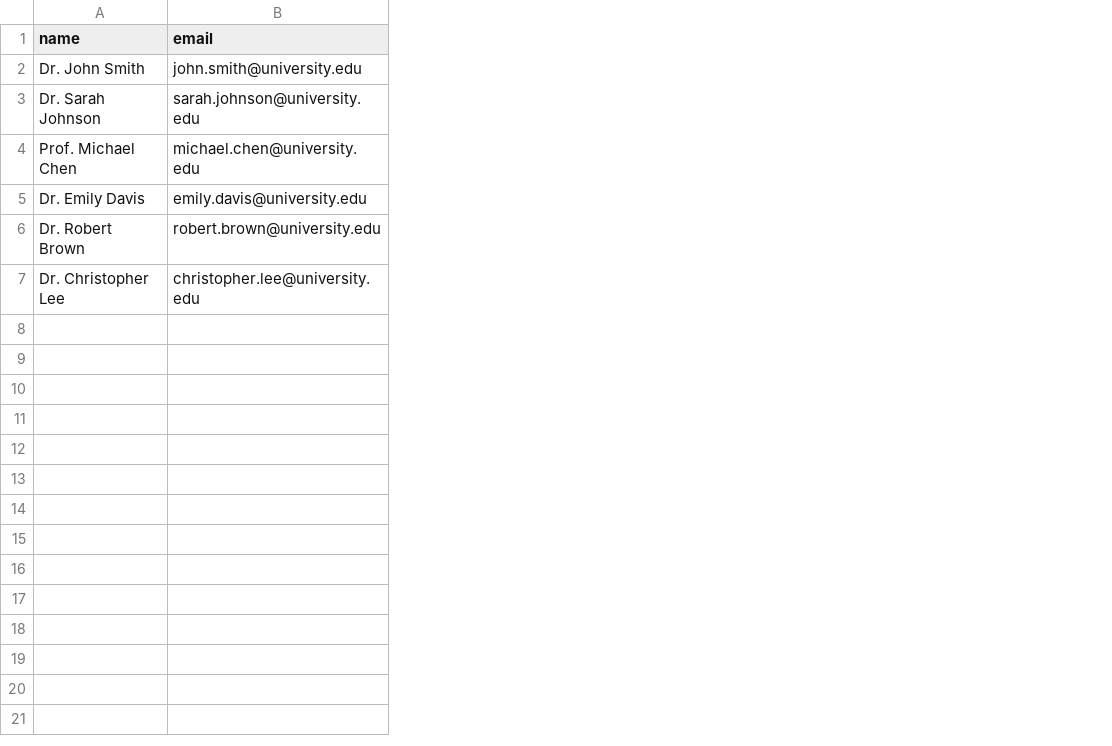
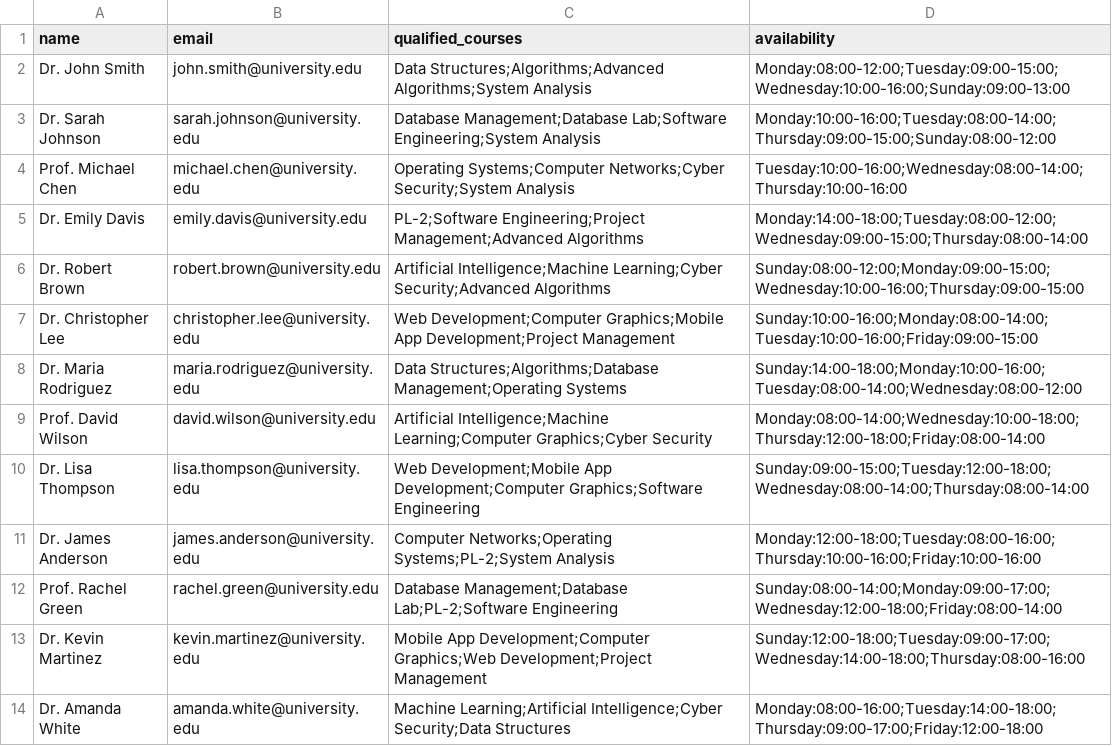
Before and after one commit to Ayman-Elfeky/ai-project, a CSV file: data/sample_lecturers.csv, drawn as a sheet; the diff names each change by its address in the sheet, - before the commit and + after, or states it on an @@ line.

```diff
--- a/data/sample_lecturers.csv
+++ b/data/sample_lecturers.csv
+column C (qualified_courses), rows 2-7: Data Structures;Algorithms;Advanced Algorithms;System Analysis | Database Management;Database Lab;Software Engineering;System Analysis | Operating Systems;Computer Networks;Cyber Security;System Analysis | PL-2;Software Engineering;Project Management;Advanced Algorithms | Artificial Intelligence;Machine Learning;Cyber Security;Advanced Algorithms | Web Development;Computer Graphics;Mobile App Development;Project Management
+column D (availability), rows 2-7: Monday:08:00-12:00;Tuesday:09:00-15:00;Wednesday:10:00-16:00;Sunday:09:00-13:00 | Monday:10:00-16:00;Tuesday:08:00-14:00;Thursday:09:00-15:00;Sunday:08:00-12:00 | Tuesday:10:00-16:00;Wednesday:08:00-14:00;Thursday:10:00-16:00 | Monday:14:00-18:00;Tuesday:08:00-12:00;Wednesday:09:00-15:00;Thursday:08:00-14:00 | Sunday:08:00-12:00;Monday:09:00-15:00;Wednesday:10:00-16:00;Thursday:09:00-15:00 | Sunday:10:00-16:00;Monday:08:00-14:00;Tuesday:10:00-16:00;Friday:09:00-15:00
+row 8: Dr. Maria Rodriguez | maria.rodriguez@university.edu | Data Structures;Algorithms;Database Management;Operating Systems | Sunday:14:00-18:00;Monday:10:00-16:00;Tuesday:08:00-14:00;Wednesday:08:00-12:00
+row 9: Prof. David Wilson | david.wilson@university.edu | Artificial Intelligence;Machine Learning;Computer Graphics;Cyber Security | Monday:08:00-14:00;Wednesday:10:00-18:00;Thursday:12:00-18:00;Friday:08:00-14:00
+row 10: Dr. Lisa Thompson | lisa.thompson@university.edu | Web Development;Mobile App Development;Computer Graphics;Software Engineering | Sunday:09:00-15:00;Tuesday:12:00-18:00;Wednesday:08:00-14:00;Thursday:08:00-14:00
+row 11: Dr. James Anderson | james.anderson@university.edu | Computer Networks;Operating Systems;PL-2;System Analysis | Monday:12:00-18:00;Tuesday:08:00-16:00;Thursday:10:00-16:00;Friday:10:00-16:00
+row 12: Prof. Rachel Green | rachel.green@university.edu | Database Management;Database Lab;PL-2;Software Engineering | Sunday:08:00-14:00;Monday:09:00-17:00;Wednesday:12:00-18:00;Friday:08:00-14:00
+row 13: Dr. Kevin Martinez | kevin.martinez@university.edu | Mobile App Development;Computer Graphics;Web Development;Project Management | Sunday:12:00-18:00;Tuesday:09:00-17:00;Wednesday:14:00-18:00;Thursday:08:00-16:00
+row 14: Dr. Amanda White | amanda.white@university.edu | Machine Learning;Artificial Intelligence;Cyber Security;Data Structures | Monday:08:00-16:00;Tuesday:14:00-18:00;Thursday:09:00-17:00;Friday:12:00-18:00
```
Also changed, not shown: 12 other files.
